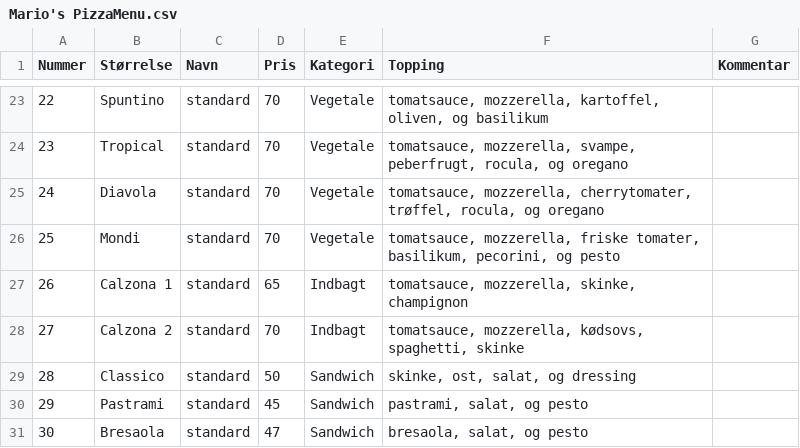
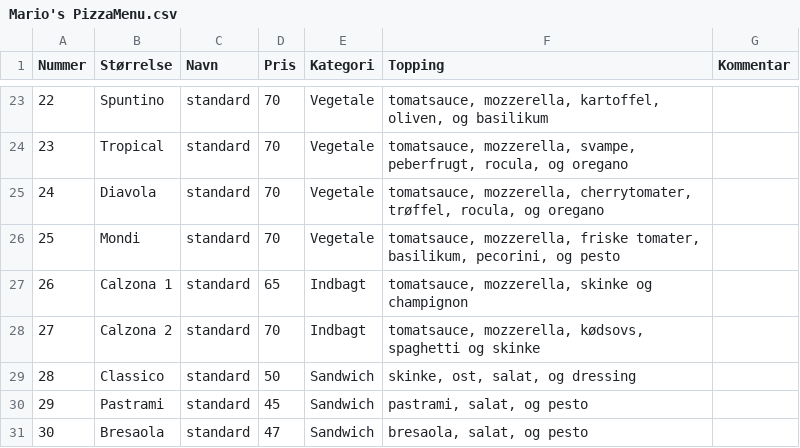
Before and after one commit to CasperAa/Gruppe3-MarioPizzabar-, a CSV file: Files/Mario's PizzaMenu.csv, drawn as a sheet; only a part is shown, gaps mark what is left out.

```diff
--- a/Files/Mario's PizzaMenu.csv
+++ b/Files/Mario's PizzaMenu.csv
@@ -26,4 +26,4 @@ Nummer;Størrelse;Navn;Pris;Kategori;Topping;Kommentar
 25;Mondi;standard;70;Vegetale;tomatsauce, mozzerella, friske tomater, basilikum, pecorini, og pesto;" "
-26;Calzona 1;standard;65;Indbagt;tomatsauce, mozzerella, skinke, champignon;" "
-27;Calzona 2;standard;70;Indbagt;tomatsauce, mozzerella, kødsovs, spaghetti, skinke;" "
+26;Calzona 1;standard;65;Indbagt;tomatsauce, mozzerella, skinke og champignon;" "
+27;Calzona 2;standard;70;Indbagt;tomatsauce, mozzerella, kødsovs, spaghetti og skinke;" "
 28;Classico;standard;50;Sandwich;skinke, ost, salat, og dressing;" "
```
Also changed, not shown: 9 other files.
